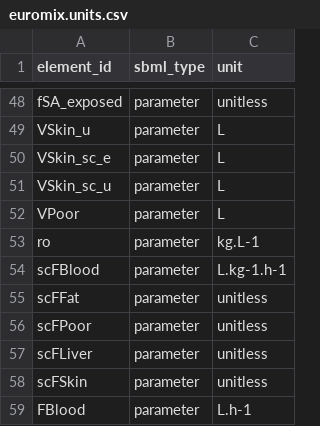
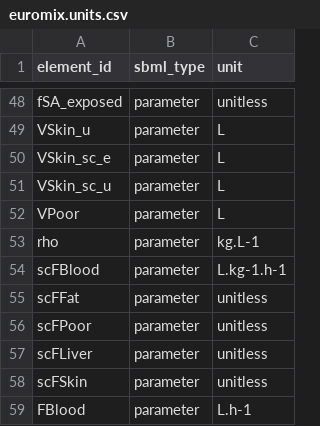
Before and after one commit to rivm-syso/euromix-to-sbml, a CSV file: model/euromix.units.csv, drawn as a sheet; only a part is shown, gaps mark what is left out.

Commit message:
fix type ro -> rho

```diff
--- a/model/euromix.units.csv
+++ b/model/euromix.units.csv
@@ -52,3 +52,3 @@ VSkin_sc_u,parameter,L
 VPoor,parameter,L
-ro,parameter,kg.L-1
+rho,parameter,kg.L-1
 scFBlood,parameter,L.kg-1.h-1
```
